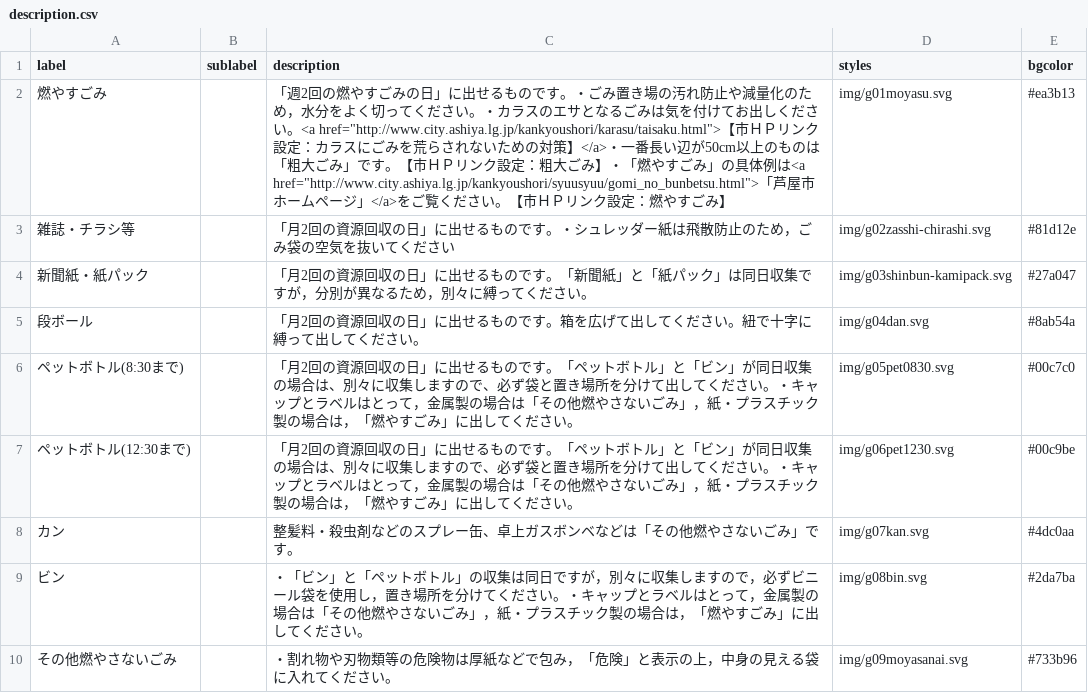
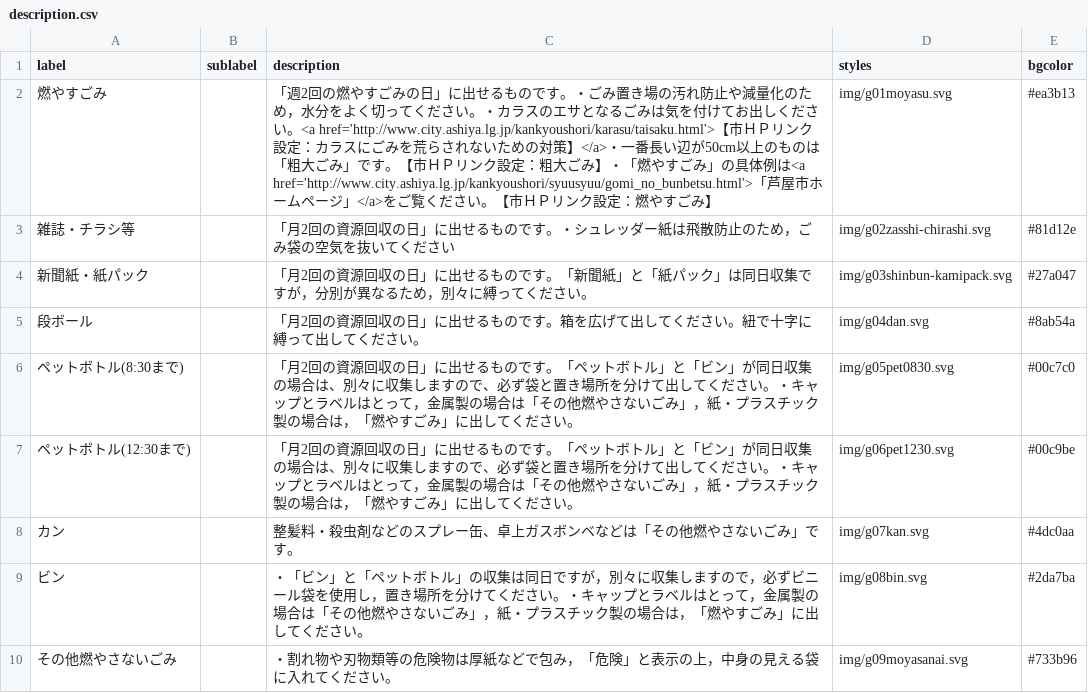
Before and after one commit to clarkashiya-2021/5374, a CSV file: data/description.csv, drawn as a sheet.

Commit message:
Update description.csv

```diff
--- a/data/description.csv
+++ b/data/description.csv
@@ -1,3 +1,3 @@
 label,sublabel,description,styles,bgcolor
-燃やすごみ,,「週2回の燃やすごみの日」に出せるものです。・ごみ置き場の汚れ防止や減量化のため，水分をよく切ってください。・カラスのエサとなるごみは気を付けてお出しください。<a href="http://www.city.ashiya.lg.jp/kankyoushori/karasu/taisaku.html">【市ＨＰリンク設定：カラスにごみを荒らされないための対策】</a>・一番長い辺が50cm以上のものは「粗大ごみ」です。【市ＨＰリンク設定：粗大ごみ】・「燃やすごみ」の具体例は<a href="http://www.city.ashiya.lg.jp/kankyoushori/syuusyuu/gomi_no_bunbetsu.html">「芦屋市ホームページ」</a>をご覧ください。【市ＨＰリンク設定：燃やすごみ】,img/g01moyasu.svg,#ea3b13
+燃やすごみ,,「週2回の燃やすごみの日」に出せるものです。・ごみ置き場の汚れ防止や減量化のため，水分をよく切ってください。・カラスのエサとなるごみは気を付けてお出しください。<a href='http://www.city.ashiya.lg.jp/kankyoushori/karasu/taisaku.html'>【市ＨＰリンク設定：カラスにごみを荒らされないための対策】</a>・一番長い辺が50cm以上のものは「粗大ごみ」です。【市ＨＰリンク設定：粗大ごみ】・「燃やすごみ」の具体例は<a href='http://www.city.ashiya.lg.jp/kankyoushori/syuusyuu/gomi_no_bunbetsu.html'>「芦屋市ホームページ」</a>をご覧ください。【市ＨＰリンク設定：燃やすごみ】,img/g01moyasu.svg,#ea3b13
 雑誌・チラシ等,,「月2回の資源回収の日」に出せるものです。・シュレッダー紙は飛散防止のため，ごみ袋の空気を抜いてください,img/g02zasshi-chirashi.svg,#81d12e
```
